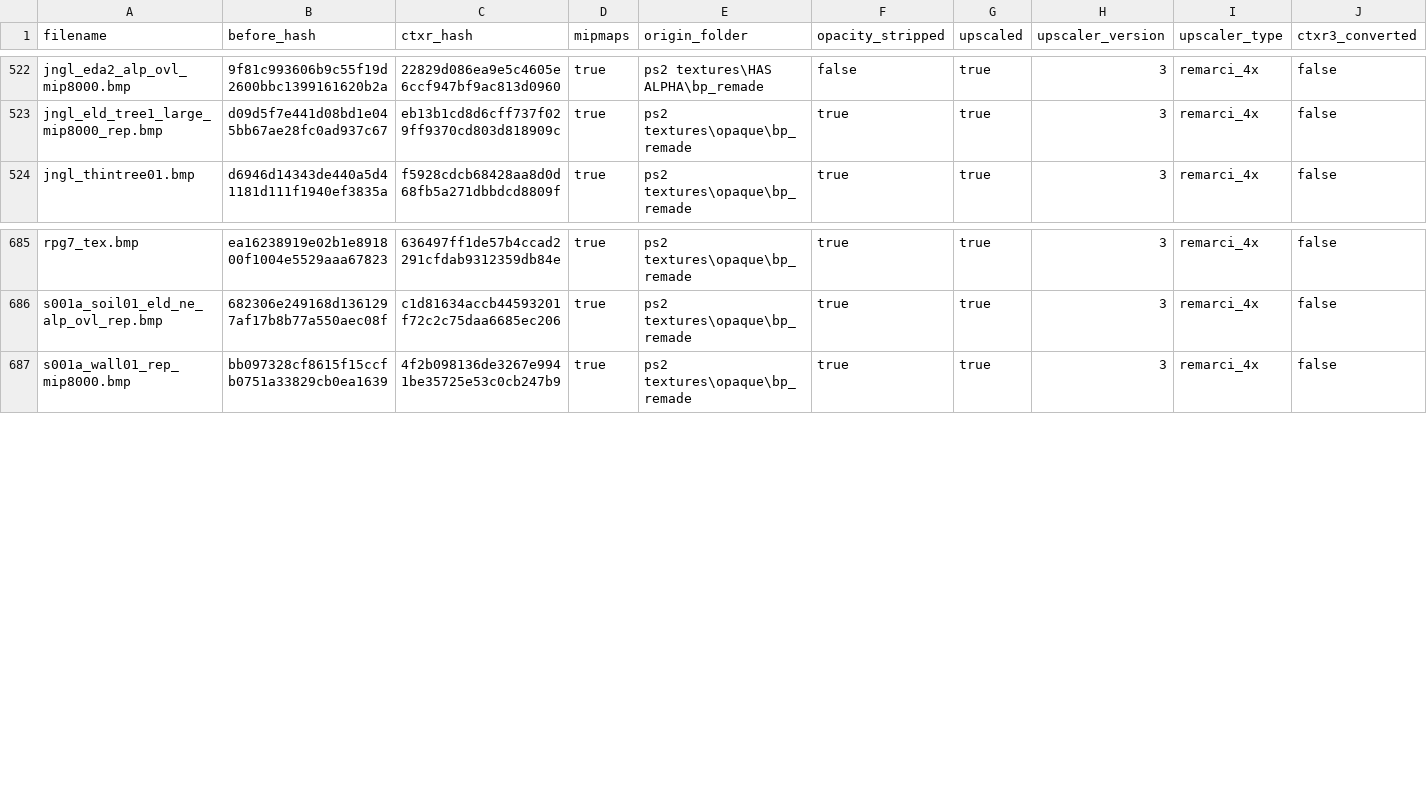
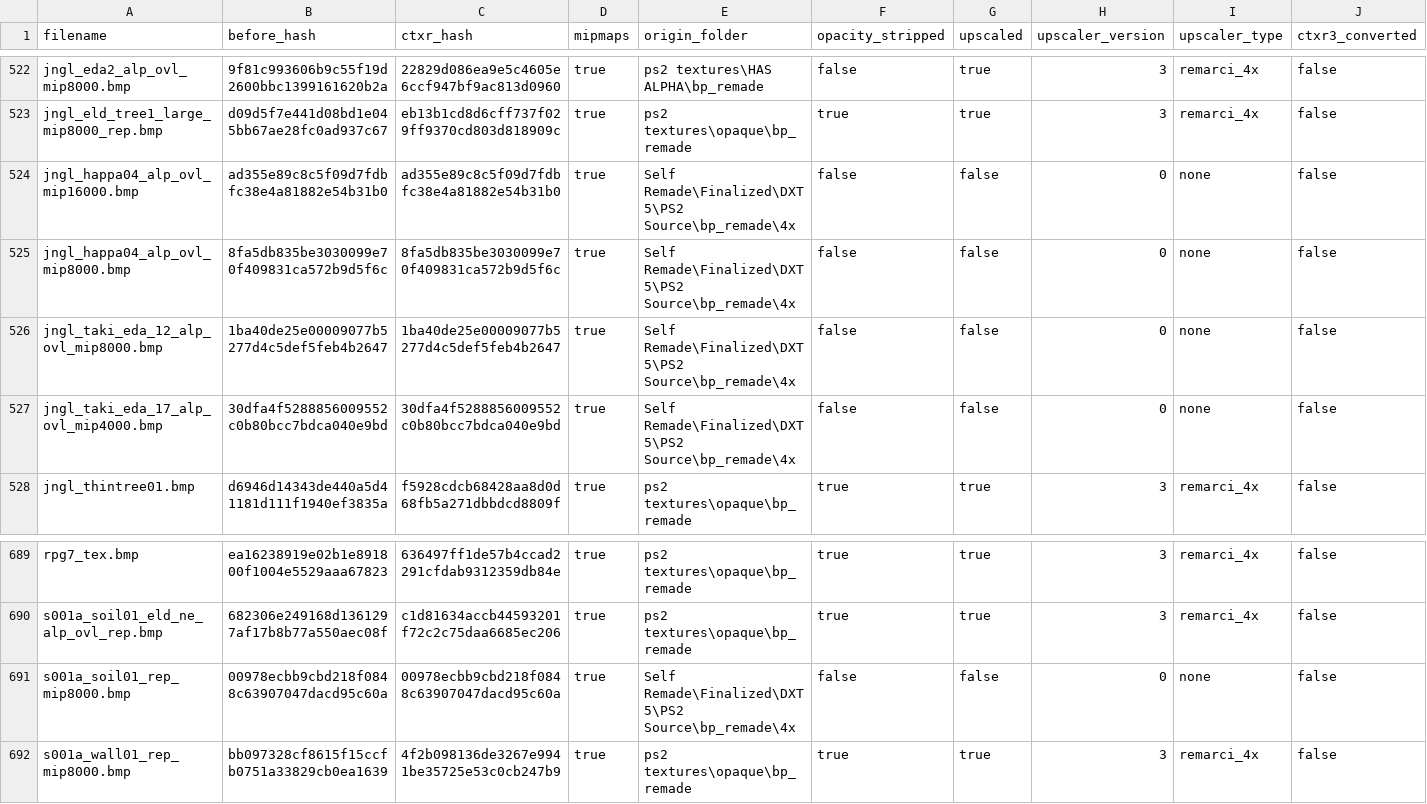
Before and after one commit to ShizCalev/MGS3-Demastered-Subsistence-Edition, a CSV file: Textures/Staging - 4x Upscaled/textures/flatlist/ovr_stm/_win/conversion_hashes.csv, drawn as a sheet; only a part is shown, gaps mark what is left out; rows hold the shown columns only; the diff names each change by its address in the sheet, - before the commit and + after, or states it on an @@ line.

```diff
--- a/Textures/Staging - 4x Upscaled/textures/flatlist/ovr_stm/_win/conversion_hashes.csv
+++ b/Textures/Staging - 4x Upscaled/textures/flatlist/ovr_stm/_win/conversion_hashes.csv
+row 524: jngl_happa04_alp_ovl_mip16000.bmp | ad355e89c8c5f09d7fdbfc38e4a81882e54b31b0 | ad355e89c8c5f09d7fdbfc38e4a81882e54b31b0 | true | Self Remade\Finalized\DXT5\PS2 Source\bp_remade\4x | false | false | 0 | none | false
+row 525: jngl_happa04_alp_ovl_mip8000.bmp | 8fa5db835be3030099e70f409831ca572b9d5f6c | 8fa5db835be3030099e70f409831ca572b9d5f6c | true | Self Remade\Finalized\DXT5\PS2 Source\bp_remade\4x | false | false | 0 | none | false
+row 526: jngl_taki_eda_12_alp_ovl_mip8000.bmp | 1ba40de25e00009077b5277d4c5def5feb4b2647 | 1ba40de25e00009077b5277d4c5def5feb4b2647 | true | Self Remade\Finalized\DXT5\PS2 Source\bp_remade\4x | false | false | 0 | none | false
+row 527: jngl_taki_eda_17_alp_ovl_mip4000.bmp | 30dfa4f5288856009552c0b80bcc7bdca040e9bd | 30dfa4f5288856009552c0b80bcc7bdca040e9bd | true | Self Remade\Finalized\DXT5\PS2 Source\bp_remade\4x | false | false | 0 | none | false
+row 691: s001a_soil01_rep_mip8000.bmp | 00978ecbb9cbd218f0848c63907047dacd95c60a | 00978ecbb9cbd218f0848c63907047dacd95c60a | true | Self Remade\Finalized\DXT5\PS2 Source\bp_remade\4x | false | false | 0 | none | false
```
Also changed, not shown: Textures/Staging - 2x Upscaled/textures/flatlist/ovr_stm/_win/conversion_hashes.csv, Textures/Staging - UI - 2x Upscaled/textures/flatlist/ovr_stm/ovr_eu/_win/conversion_hashes.csv, 39 other files.
